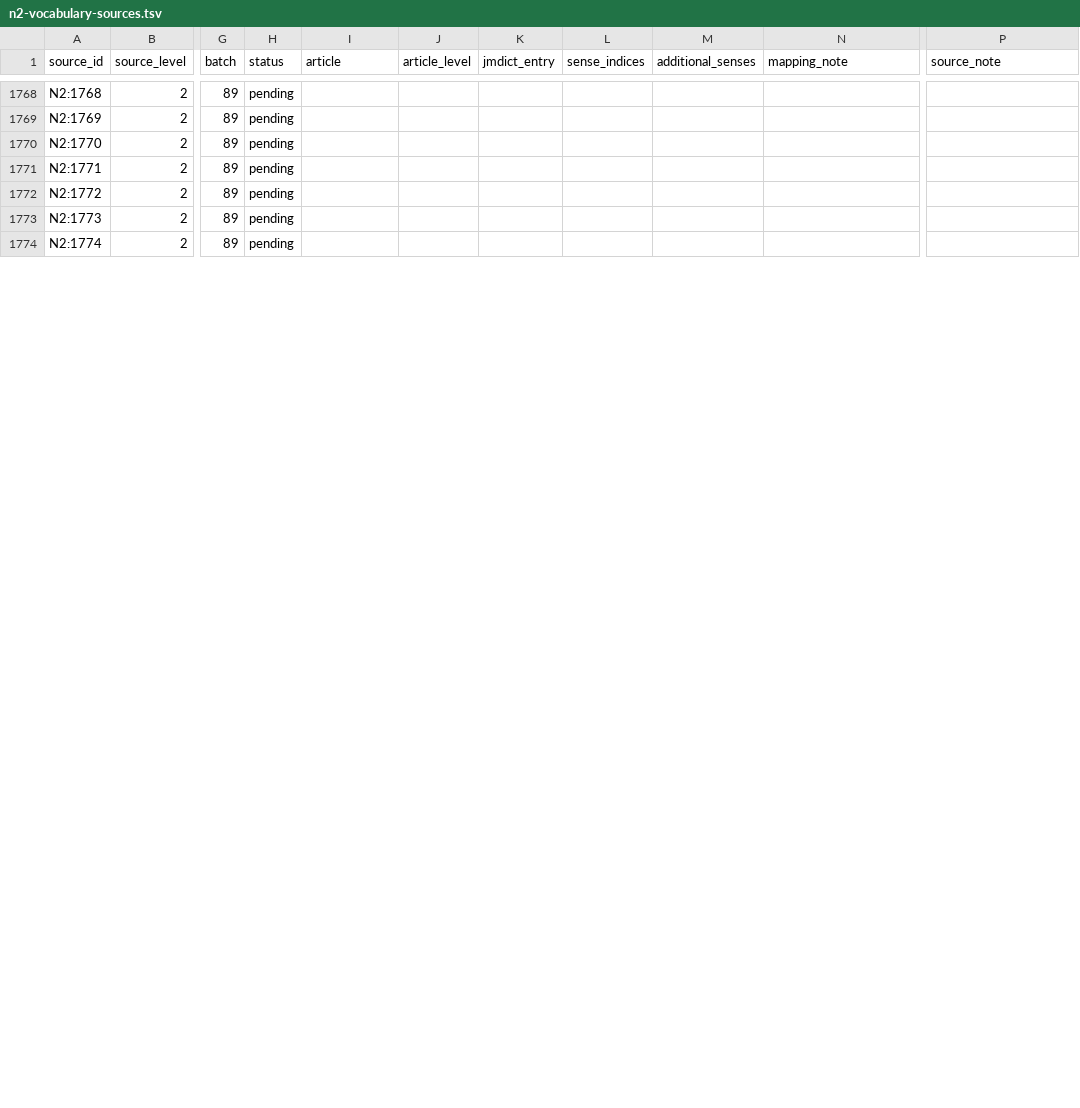
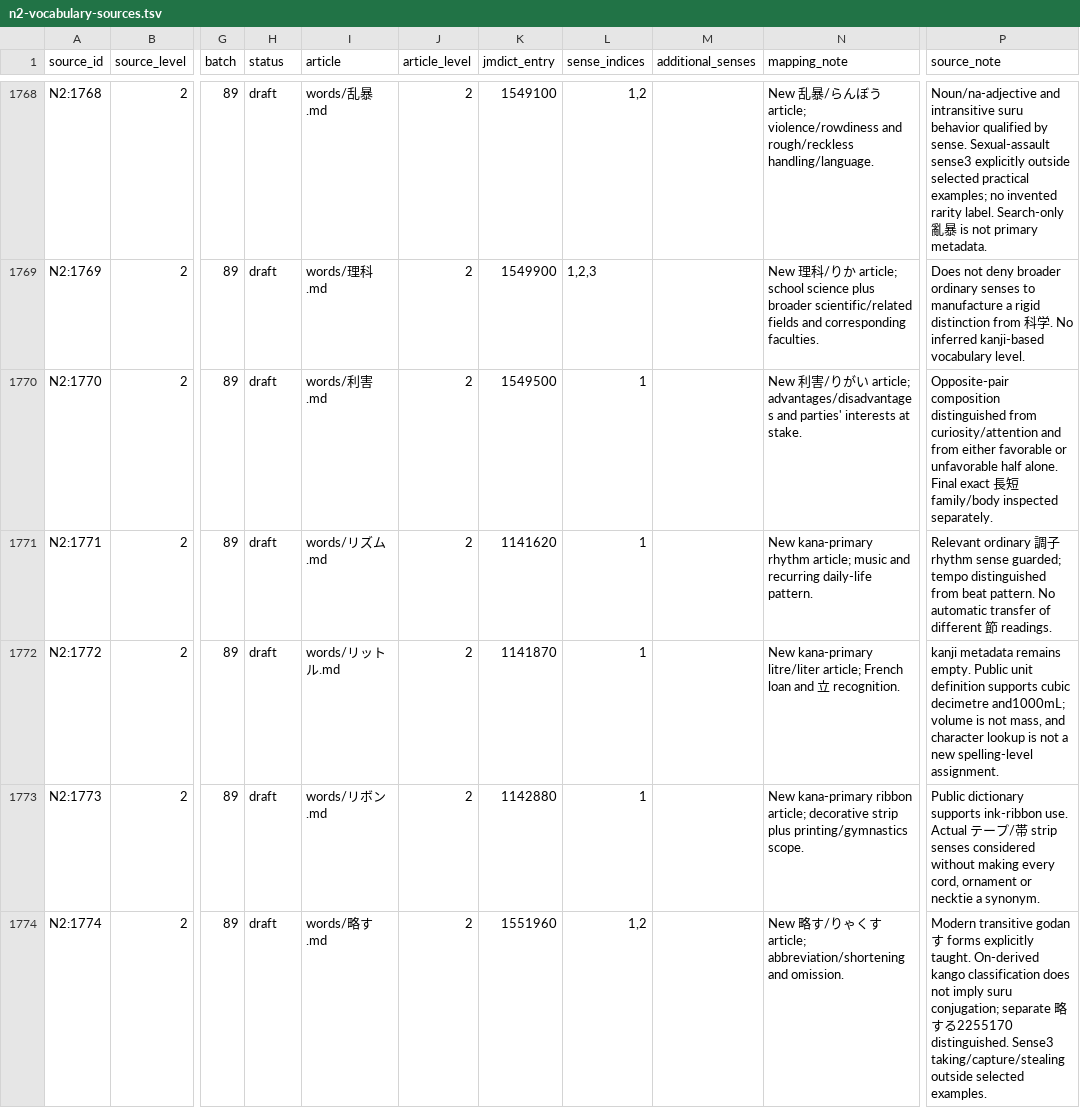
Before and after one commit to stop-cran/learning-japanese, a TSV file: docs/n2-vocabulary-sources.tsv, drawn as a sheet; only a part is shown, gaps mark what is left out; the diff covers the shown part only; the diff names each change by its address in the sheet, - before the commit and + after, or states it on an @@ line.

```diff
--- a/docs/n2-vocabulary-sources.tsv
+++ b/docs/n2-vocabulary-sources.tsv
-H1768:H1774 (status): pending
+H1768:H1774 (status): draft
-I1768 (article): (empty)
+I1768 (article): words/乱暴.md
-J1768:J1774 (article_level): (empty)
+J1768:J1774 (article_level): 2
-K1768 (jmdict_entry): (empty)
+K1768 (jmdict_entry): 1549100
-L1768 (sense_indices): (empty)
+L1768 (sense_indices): 1,2
-N1768 (mapping_note): (empty)
+N1768 (mapping_note): New 乱暴/らんぼう article; violence/rowdiness and rough/reckless handling/language.
-P1768 (source_note): (empty)
+P1768 (source_note): Noun/na-adjective and intransitive suru behavior qualified by sense. Sexual-assault sense3 explicitly outside selected practical examples; no invented rarity label. Search-only 亂暴 is not primary metadata.
-I1769 (article): (empty)
+I1769 (article): words/理科.md
-K1769 (jmdict_entry): (empty)
+K1769 (jmdict_entry): 1549900
-L1769 (sense_indices): (empty)
+L1769 (sense_indices): 1,2,3
-N1769 (mapping_note): (empty)
+N1769 (mapping_note): New 理科/りか article; school science plus broader scientific/related fields and corresponding faculties.
-P1769 (source_note): (empty)
+P1769 (source_note): Does not deny broader ordinary senses to manufacture a rigid distinction from 科学. No inferred kanji-based vocabulary level.
-I1770 (article): (empty)
+I1770 (article): words/利害.md
-K1770 (jmdict_entry): (empty)
+K1770 (jmdict_entry): 1549500
-L1770:L1773 (sense_indices): (empty)
+L1770:L1773 (sense_indices): 1
-N1770 (mapping_note): (empty)
+N1770 (mapping_note): New 利害/りがい article; advantages/disadvantages and parties' interests at stake.
-P1770 (source_note): (empty)
+P1770 (source_note): Opposite-pair composition distinguished from curiosity/attention and from either favorable or unfavorable half alone. Final exact 長短 family/body inspected separately.
-I1771 (article): (empty)
+I1771 (article): words/リズム.md
-K1771 (jmdict_entry): (empty)
+K1771 (jmdict_entry): 1141620
-N1771 (mapping_note): (empty)
+N1771 (mapping_note): New kana-primary rhythm article; music and recurring daily-life pattern.
-P1771 (source_note): (empty)
+P1771 (source_note): Relevant ordinary 調子 rhythm sense guarded; tempo distinguished from beat pattern. No automatic transfer of different 節 readings.
-I1772 (article): (empty)
+I1772 (article): words/リットル.md
-K1772 (jmdict_entry): (empty)
+K1772 (jmdict_entry): 1141870
-N1772 (mapping_note): (empty)
+N1772 (mapping_note): New kana-primary litre/liter article; French loan and 立 recognition.
-P1772 (source_note): (empty)
+P1772 (source_note): kanji metadata remains empty. Public unit definition supports cubic decimetre and1000mL; volume is not mass, and character lookup is not a new spelling-level assignment.
-I1773 (article): (empty)
+I1773 (article): words/リボン.md
-K1773 (jmdict_entry): (empty)
+K1773 (jmdict_entry): 1142880
-N1773 (mapping_note): (empty)
+N1773 (mapping_note): New kana-primary ribbon article; decorative strip plus printing/gymnastics scope.
-P1773 (source_note): (empty)
+P1773 (source_note): Public dictionary supports ink-ribbon use. Actual テープ/帯 strip senses considered without making every cord, ornament or necktie a synonym.
-I1774 (article): (empty)
+I1774 (article): words/略す.md
-K1774 (jmdict_entry): (empty)
+K1774 (jmdict_entry): 1551960
-L1774 (sense_indices): (empty)
+L1774 (sense_indices): 1,2
-N1774 (mapping_note): (empty)
+N1774 (mapping_note): New 略す/りゃくす article; abbreviation/shortening and omission.
-P1774 (source_note): (empty)
+P1774 (source_note): Modern transitive godanす forms explicitly taught. On-derived kango classification does not imply suru conjugation; separate 略する2255170 distinguished. Sense3 taking/capture/stealing outside selected examples.
```
Also changed, not shown: 92 edited cells elsewhere in this file, 31 other files.
